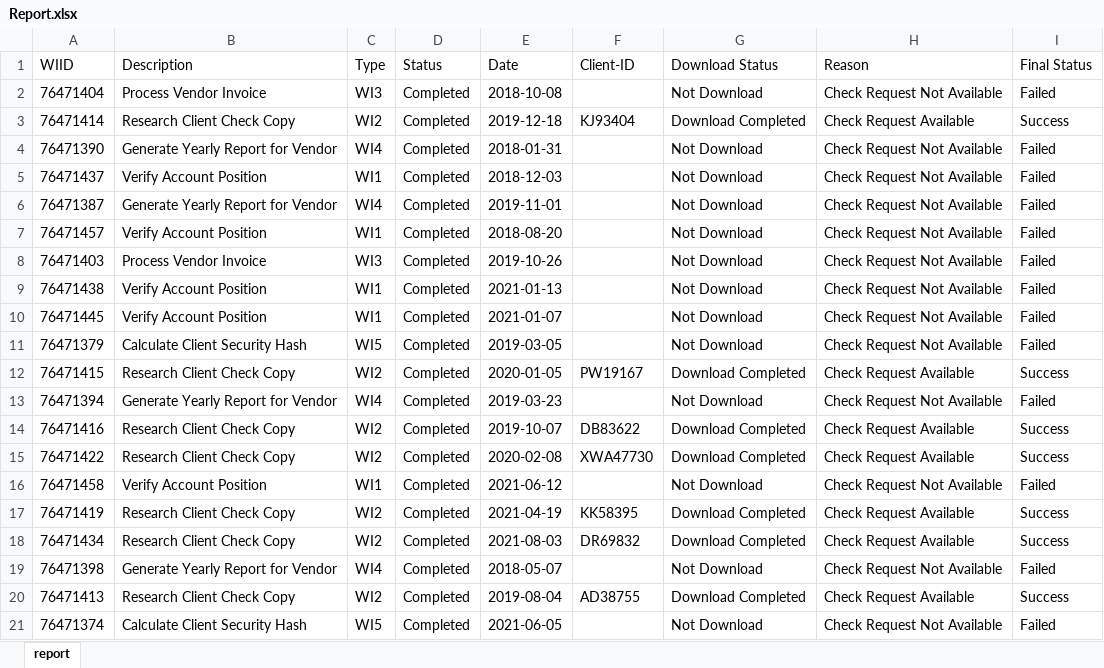
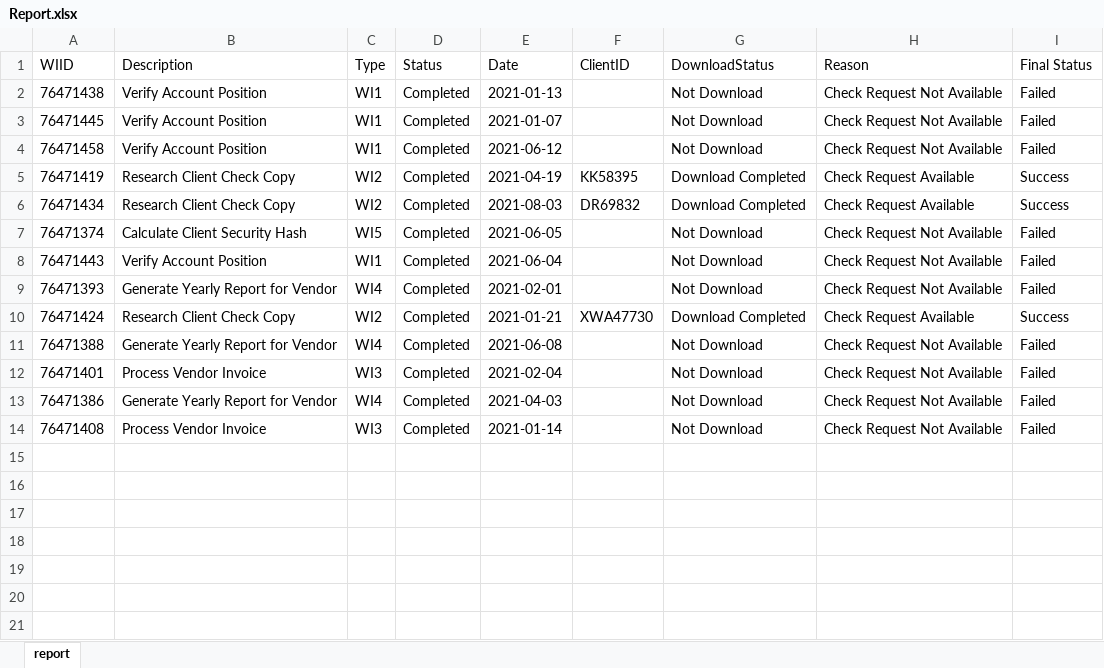
Before and after one commit to Anilkethu/Uipath, an Excel workbook: Data/Report.xlsx, sheet report, drawn as a sheet; only a part is shown; the shorter side is filled out with more unchanged rows; values as stored, in another font and other column widths than the file's, no borders; the diff covers the shown part only; the diff names each change by its address in the sheet, - before the commit and + after, or states it on an @@ line.

```diff
--- a/Data/Report.xlsx (sheet report)
+++ b/Data/Report.xlsx (sheet report)
-F1: Client-ID
+F1: ClientID
-G1: Download Status
+G1: DownloadStatus
-row 2: 76471404 | Process Vendor Invoice | WI3 | Completed | 2018-10-08 |  | Not Download | Check Request Not Available | Failed
-row 3: 76471414 | Research Client Check Copy | WI2 | Completed | 2019-12-18 | KJ93404 | Download Completed | Check Request Available | Success
-row 4: 76471390 | Generate Yearly Report for Vendor | WI4 | Completed | 2018-01-31 |  | Not Download | Check Request Not Available | Failed
-row 5: 76471437 | Verify Account Position | WI1 | Completed | 2018-12-03 |  | Not Download | Check Request Not Available | Failed
-row 6: 76471387 | Generate Yearly Report for Vendor | WI4 | Completed | 2019-11-01 |  | Not Download | Check Request Not Available | Failed
-row 7: 76471457 | Verify Account Position | WI1 | Completed | 2018-08-20 |  | Not Download | Check Request Not Available | Failed
-row 8: 76471403 | Process Vendor Invoice | WI3 | Completed | 2019-10-26 |  | Not Download | Check Request Not Available | Failed
-row 11: 76471379 | Calculate Client Security Hash | WI5 | Completed | 2019-03-05 |  | Not Download | Check Request Not Available | Failed
-row 12: 76471415 | Research Client Check Copy | WI2 | Completed | 2020-01-05 | PW19167 | Download Completed | Check Request Available | Success
-row 13: 76471394 | Generate Yearly Report for Vendor | WI4 | Completed | 2019-03-23 |  | Not Download | Check Request Not Available | Failed
-row 14: 76471416 | Research Client Check Copy | WI2 | Completed | 2019-10-07 | DB83622 | Download Completed | Check Request Available | Success
-row 15: 76471422 | Research Client Check Copy | WI2 | Completed | 2020-02-08 | XWA47730 | Download Completed | Check Request Available | Success
-row 19: 76471398 | Generate Yearly Report for Vendor | WI4 | Completed | 2018-05-07 |  | Not Download | Check Request Not Available | Failed
-row 20: 76471413 | Research Client Check Copy | WI2 | Completed | 2019-08-04 | AD38755 | Download Completed | Check Request Available | Success
```
Also changed, not shown: 47 removed rows elsewhere in this sheet, 11 other files.
